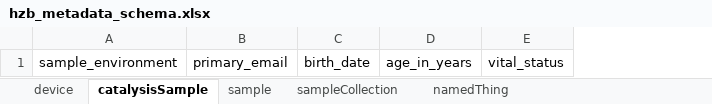
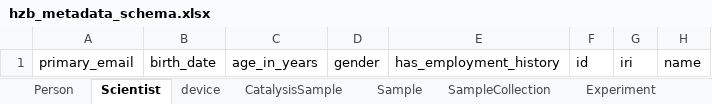
Before and after one commit to anak-velazquez/operando-catalysis-metadata-schema, an Excel workbook: project/excel/hzb_metadata_schema.xlsx, sheet Scientist, drawn as a sheet; values as stored, in another font and other column widths than the file's, no borders; removed rows and columns are numbered as before the commit, all else as after; the diff names each change by its address in the sheet, - before the commit and + after, or states it on an @@ line.

```diff
--- a/project/excel/hzb_metadata_schema.xlsx (sheet Scientist)
+++ b/project/excel/hzb_metadata_schema.xlsx (sheet Scientist)
-sheet tab: catalysisSample
+sheet tab: Scientist
-sheet tab: sampleCollection
+sheet tab: CatalysisSample
-sheet tab: namedThing
+sheet tab: Sample
-sheet tab: sample
+sheet tab: Person
+sheet tab: SampleCollection
+sheet tab: Experiment
@@ sheet tab order changed: Person | Scientist | device | CatalysisSample | Sample | SampleCollection | Experiment @@
-column A, row 1: sample_environment
-column E, row 1: vital_status
+column D, row 1: gender
+column E, row 1: has_employment_history
+column F, row 1: id
+column G, row 1: iri
+column H, row 1: name
```
Also changed, not shown: sheet CatalysisSample, sheet Sample, sheet device, other sheet tabs, 13 other files.
